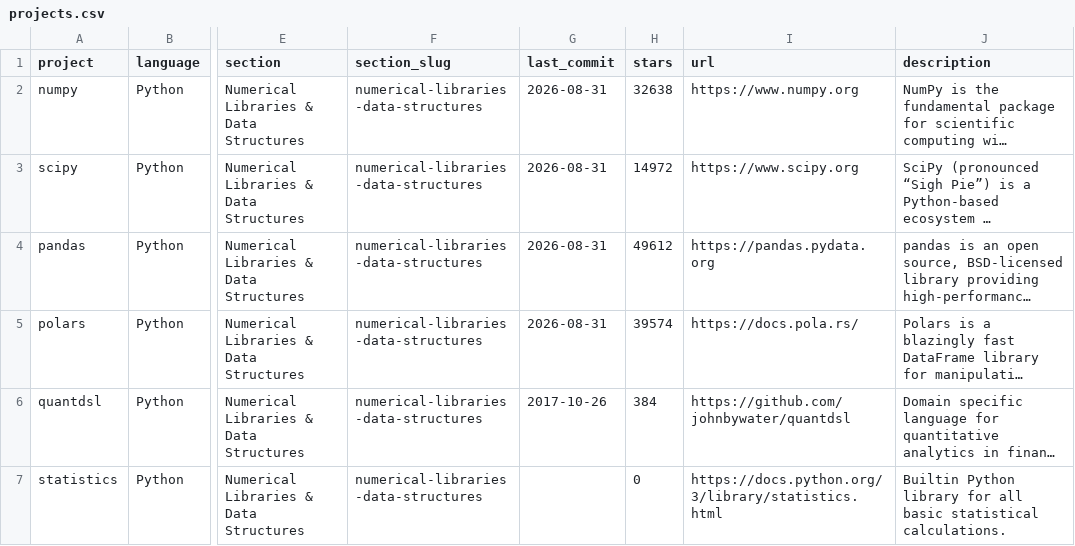
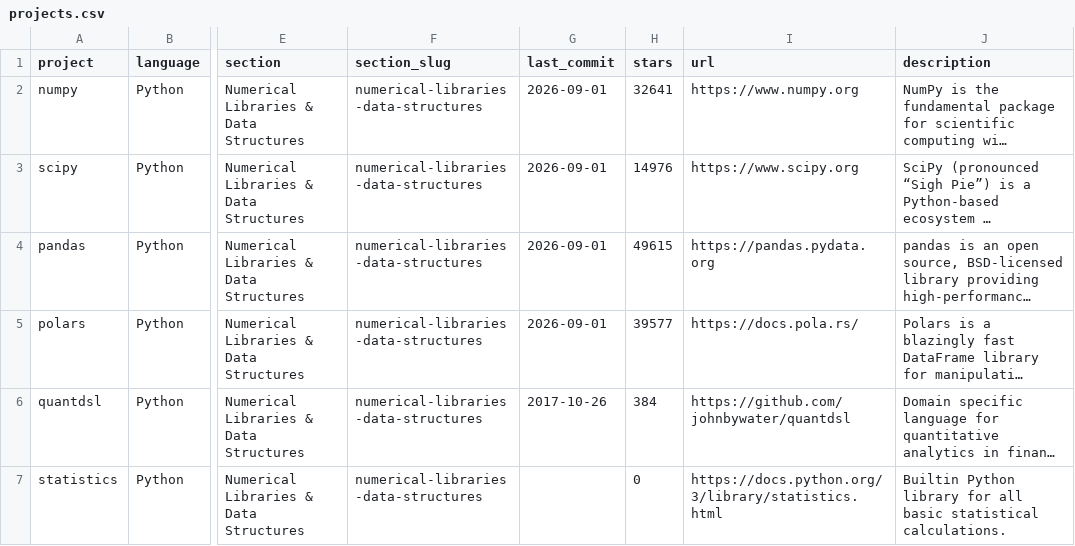
Before and after one commit to wilsonfreitas/awesome-quant, a CSV file: projects.csv, drawn as a sheet; only a part is shown, gaps mark what is left out; long unchanged cells end in …; the diff covers the shown part only; the diff names each change by its address in the sheet, - before the commit and + after, or states it on an @@ line.

```diff
--- a/projects.csv
+++ b/projects.csv
-G2:G5 (last_commit): 2026-08-31
+G2:G5 (last_commit): 2026-09-01
-H2 (stars): 32638
+H2 (stars): 32641
-H3 (stars): 14972
+H3 (stars): 14976
-H4 (stars): 49612
+H4 (stars): 49615
-H5 (stars): 39574
+H5 (stars): 39577
```
Also changed, not shown: 1 added row and 101 edited cells elsewhere in this file, 1 other file.
